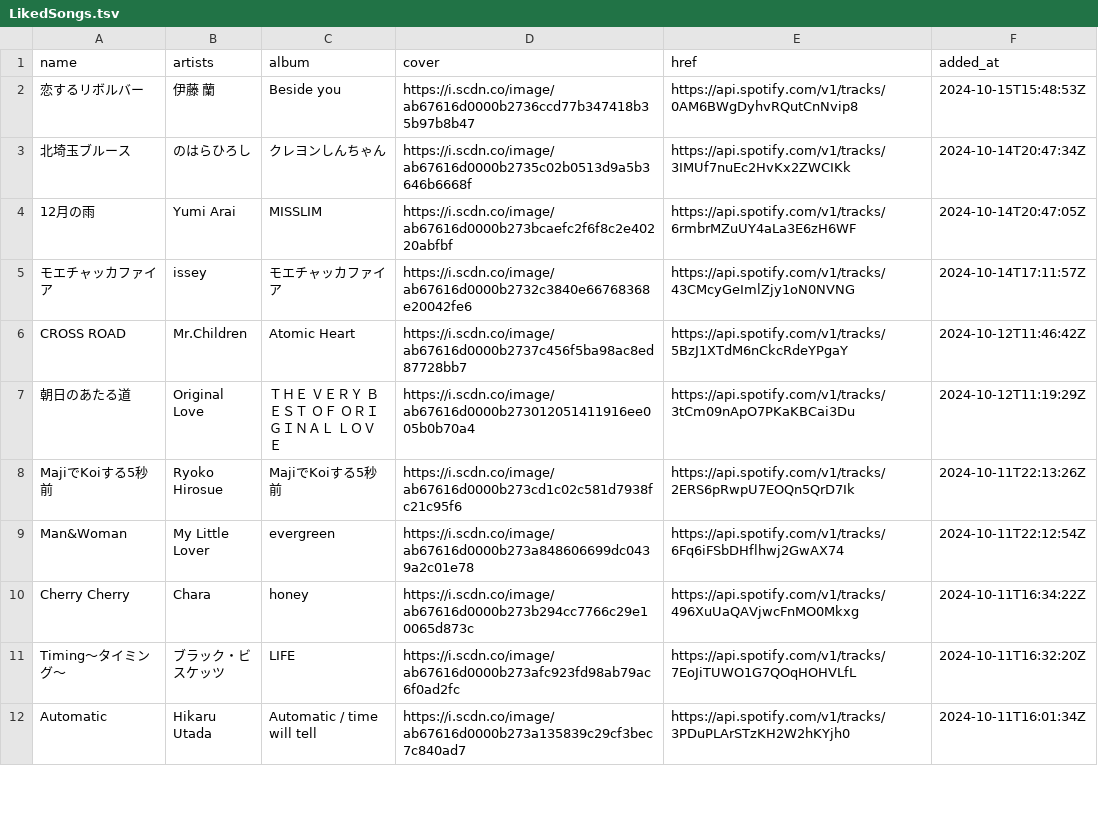
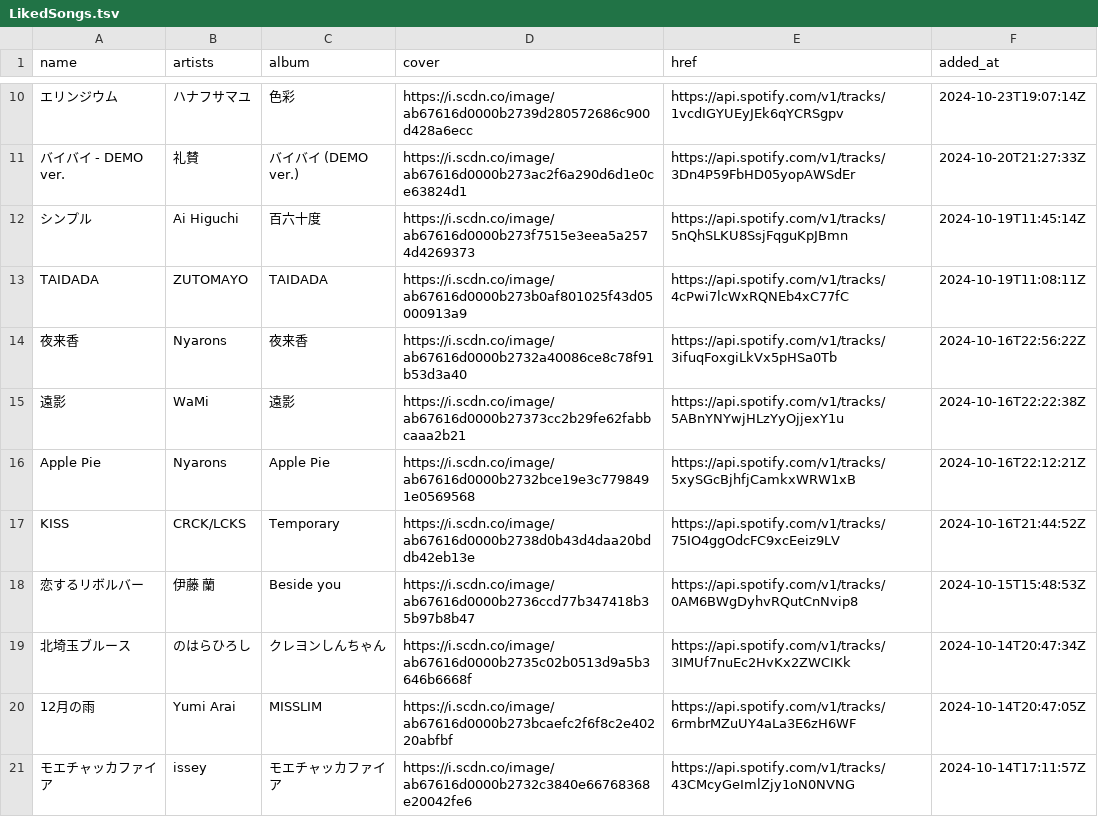
Before and after one commit to nyok/MySpotifyLikedSongs, a TSV file: LikedSongs/LikedSongs.tsv, drawn as a sheet; only a part is shown, gaps mark what is left out; the shorter side is filled out with more unchanged rows; the diff covers the shown part only; the diff names each change by its address in the sheet, - before the commit and + after, or states it on an @@ line.

```diff
--- a/LikedSongs/LikedSongs.tsv
+++ b/LikedSongs/LikedSongs.tsv
+row 10: エリンジウム | ハナフサマユ | 色彩 | https://i.scdn.co/image/ab67616d0000b2739d280572686c900d428a6ecc | https://api.spotify.com/v1/tracks/1vcdIGYUEyJEk6qYCRSgpv | 2024-10-23T19:07:14Z
+row 11: バイバイ - DEMO ver. | 礼賛 | バイバイ (DEMO ver.) | https://i.scdn.co/image/ab67616d0000b273ac2f6a290d6d1e0ce63824d1 | https://api.spotify.com/v1/tracks/3Dn4P59FbHD05yopAWSdEr | 2024-10-20T21:27:33Z
+row 12: シンプル | Ai Higuchi | 百六十度 | https://i.scdn.co/image/ab67616d0000b273f7515e3eea5a2574d4269373 | https://api.spotify.com/v1/tracks/5nQhSLKU8SsjFqguKpJBmn | 2024-10-19T11:45:14Z
+row 13: TAIDADA | ZUTOMAYO | TAIDADA | https://i.scdn.co/image/ab67616d0000b273b0af801025f43d05000913a9 | https://api.spotify.com/v1/tracks/4cPwi7lcWxRQNEb4xC77fC | 2024-10-19T11:08:11Z
+row 14: 夜来香 | Nyarons | 夜来香 | https://i.scdn.co/image/ab67616d0000b2732a40086ce8c78f91b53d3a40 | https://api.spotify.com/v1/tracks/3ifuqFoxgiLkVx5pHSa0Tb | 2024-10-16T22:56:22Z
+row 15: 遠影 | WaMi | 遠影 | https://i.scdn.co/image/ab67616d0000b27373cc2b29fe62fabbcaaa2b21 | https://api.spotify.com/v1/tracks/5ABnYNYwjHLzYyOjjexY1u | 2024-10-16T22:22:38Z
+row 16: Apple Pie | Nyarons | Apple Pie | https://i.scdn.co/image/ab67616d0000b2732bce19e3c7798491e0569568 | https://api.spotify.com/v1/tracks/5xySGcBjhfjCamkxWRW1xB | 2024-10-16T22:12:21Z
+row 17: KISS | CRCK/LCKS | Temporary | https://i.scdn.co/image/ab67616d0000b2738d0b43d4daa20bddb42eb13e | https://api.spotify.com/v1/tracks/75IO4ggOdcFC9xcEeiz9LV | 2024-10-16T21:44:52Z
```
Also changed, not shown: 8 added rows and 61 edited cells elsewhere in this file.
